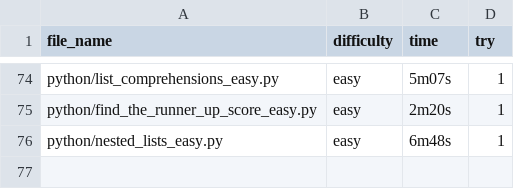
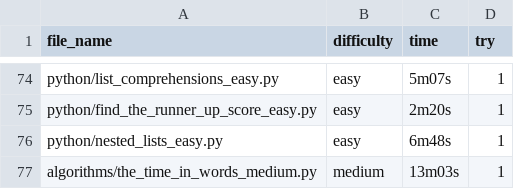
Before and after one commit to fyangss/questions, a CSV file: python/hr/times.csv, drawn as a sheet; only a part is shown, gaps mark what is left out; the diff names each change by its address in the sheet, - before the commit and + after, or states it on an @@ line.

Commit message:
Update times.csv

```diff
--- a/python/hr/times.csv
+++ b/python/hr/times.csv
+row 77: algorithms/the_time_in_words_medium.py | medium | 13m03s | 1
```
